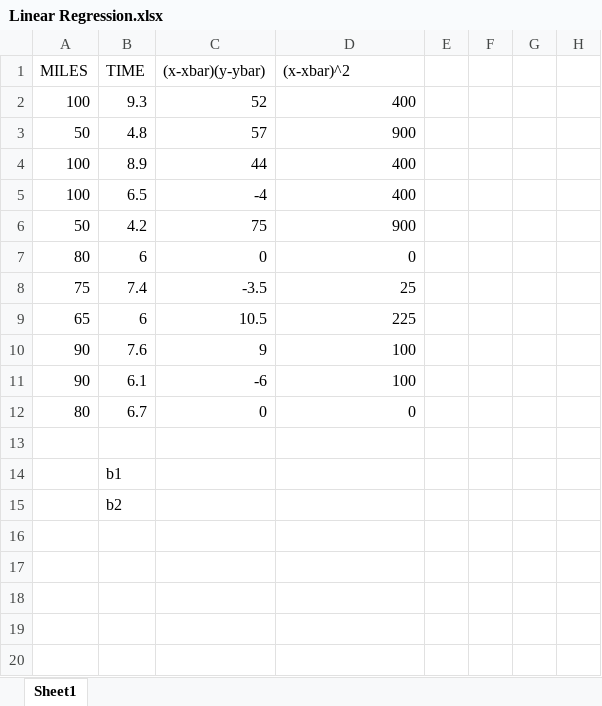
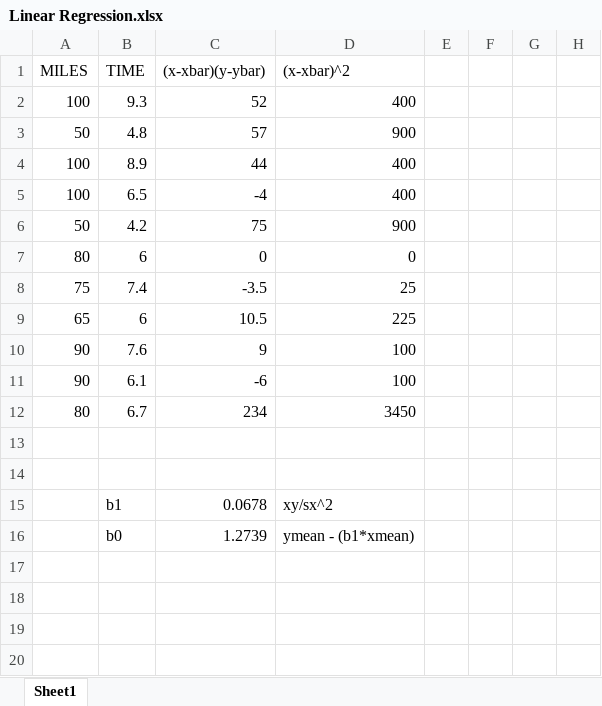
Before and after one commit to Glitch-1010/IT365, an Excel workbook: Week 6/Linear Regression.xlsx, sheet Sheet1, drawn as a sheet; only a part is shown; values as stored, in another font and other column widths than the file's, no borders; charts and pictures not drawn; the diff names each change by its address in the sheet, - before the commit and + after, or states it on an @@ line.

Commit message:
Update Linear Regression.xlsx

```diff
--- a/Week 6/Linear Regression.xlsx (sheet Sheet1)
+++ b/Week 6/Linear Regression.xlsx (sheet Sheet1)
-C12 ((x-xbar)(y-ybar)): 0
+C12 ((x-xbar)(y-ybar)): 234
-D12 ((x-xbar)^2): 0
+D12 ((x-xbar)^2): 3450
-B14 (TIME): b1
+B14 (TIME): (empty)
-B15 (TIME): b2
+B15 (TIME): b1
-C15 ((x-xbar)(y-ybar)): (empty)
+C15 ((x-xbar)(y-ybar)): 0.0678
-D15 ((x-xbar)^2): (empty)
+D15 ((x-xbar)^2): xy/sx^2
-B16 (TIME): (empty)
+B16 (TIME): b0
-C16 ((x-xbar)(y-ybar)): (empty)
+C16 ((x-xbar)(y-ybar)): 1.2739
-D16 ((x-xbar)^2): (empty)
+D16 ((x-xbar)^2): ymean - (b1*xmean)
```
Also changed, not shown: charts or pictures.
